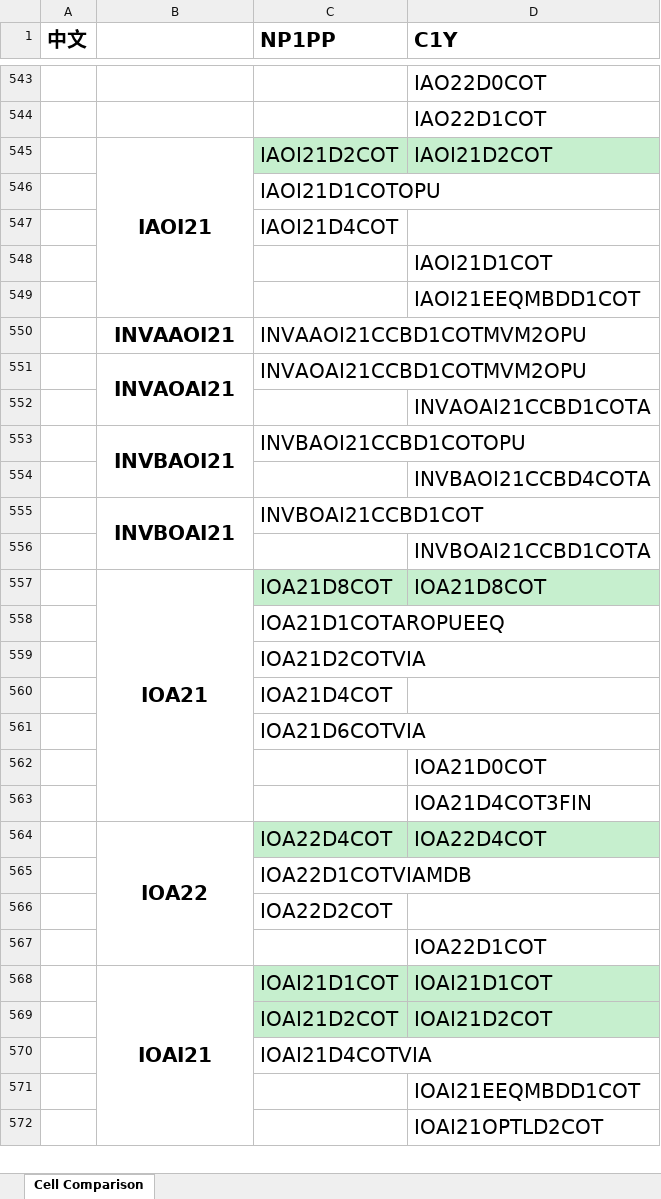
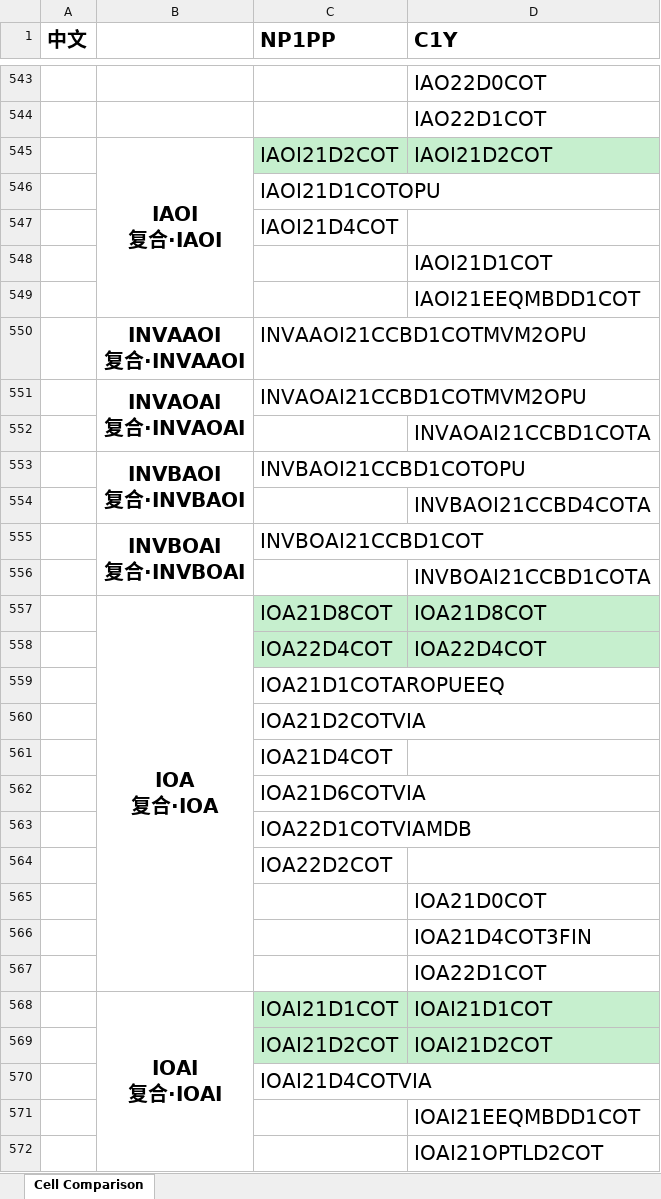
Before and after one commit to EsaLongs/lib-cell-compare, an Excel workbook: preview/NP1PP_vs_C1Y_preview.xlsx, sheet Cell Comparison, drawn as a sheet; only a part is shown, gaps mark what is left out; values as stored, in another font and other column widths than the file's, no borders; removed rows and columns are numbered as before the commit, all else as after; ↵ is a line break in a cell; the diff covers the shown part only; the diff names each change by its address in the sheet, - before the commit and + after, or states it on an @@ line.

```diff
--- a/preview/NP1PP_vs_C1Y_preview.xlsx (sheet Cell Comparison)
+++ b/preview/NP1PP_vs_C1Y_preview.xlsx (sheet Cell Comparison)
-B545: IAOI21
+B545: IAOI ↵ 复合·IAOI
-B550: INVAAOI21
+B550: INVAAOI ↵ 复合·INVAAOI
-B551: INVAOAI21
+B551: INVAOAI ↵ 复合·INVAOAI
-B553: INVBAOI21
+B553: INVBAOI ↵ 复合·INVBAOI
-B555: INVBOAI21
+B555: INVBOAI ↵ 复合·INVBOAI
-B557: IOA21
+B557: IOA ↵ 复合·IOA
-B557:B563 merged
+B557:B567 merged
+row 558:  |  | IOA22D4COT | IOA22D4COT
@@ row 565 moved to row 563: IOA22D1COTVIAMDB @@
@@ row 566 moved to row 564: IOA22D2COT @@
-row 564:  | IOA22 | IOA22D4COT | IOA22D4COT
-B568: IOAI21
+B568: IOAI ↵ 复合·IOAI
```
Also changed, not shown: 41 added rows, 41 removed rows, 30 moved rows, 56 edited cells and merged cells elsewhere in this sheet, 1 other file.
